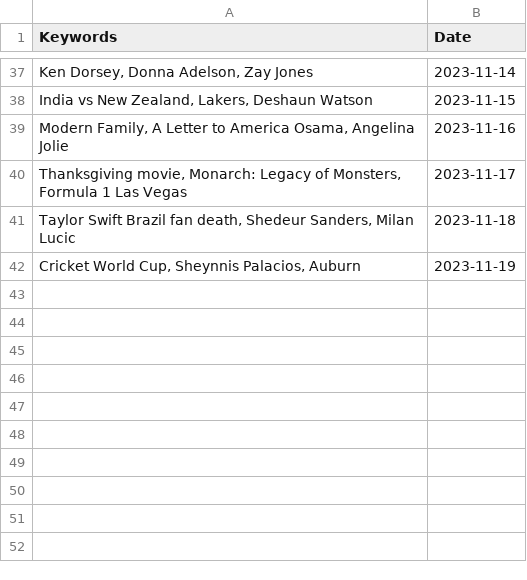
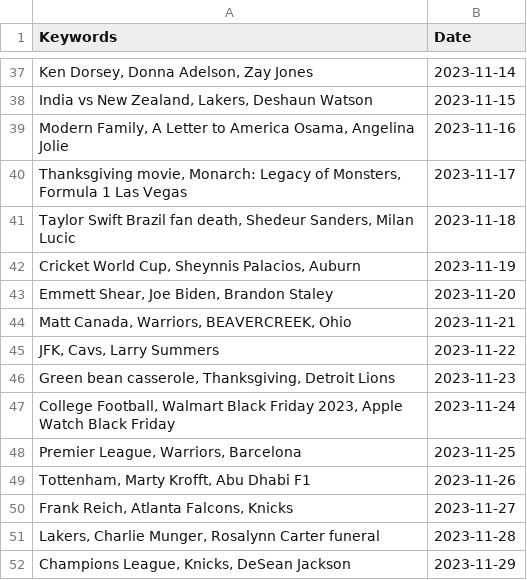
Before and after one commit to vincentpier/Pic-a-day, a CSV file: pastprompts.csv, drawn as a sheet; only a part is shown, gaps mark what is left out; the diff names each change by its address in the sheet, - before the commit and + after, or states it on an @@ line.

```diff
--- a/pastprompts.csv
+++ b/pastprompts.csv
+row 43: Emmett Shear, Joe Biden, Brandon Staley | 2023-11-20
+row 44: Matt Canada, Warriors, BEAVERCREEK, Ohio | 2023-11-21
+row 45: JFK, Cavs, Larry Summers | 2023-11-22
+row 46: Green bean casserole, Thanksgiving, Detroit Lions | 2023-11-23
+row 47: College Football, Walmart Black Friday 2023, Apple Watch Black Friday | 2023-11-24
+row 48: Premier League, Warriors, Barcelona | 2023-11-25
+row 49: Tottenham, Marty Krofft, Abu Dhabi F1 | 2023-11-26
+row 50: Frank Reich, Atlanta Falcons, Knicks | 2023-11-27
+row 51: Lakers, Charlie Munger, Rosalynn Carter funeral | 2023-11-28
+row 52: Champions League, Knicks, DeSean Jackson | 2023-11-29
```
Also changed, not shown: 13 other files.
